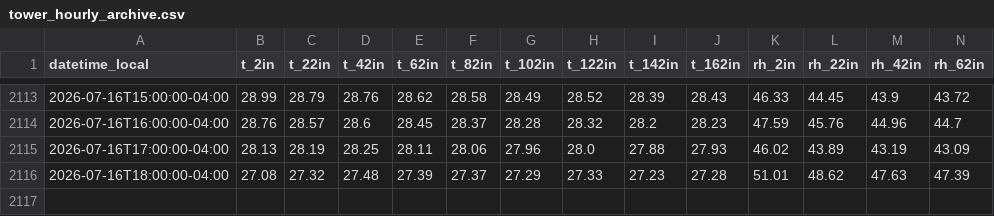
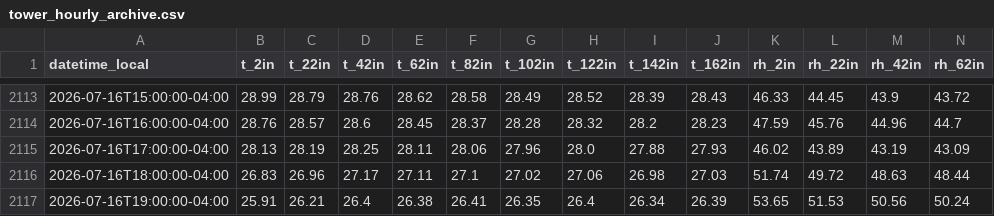
Before and after one commit to Jasonlondo/SensorTower, a CSV file: data/archive/tower_hourly_archive.csv, drawn as a sheet; only a part is shown, gaps mark what is left out; rows hold the shown columns only; the diff covers the shown part only; the diff names each change by its address in the sheet, - before the commit and + after, or states it on an @@ line.

```diff
--- a/data/archive/tower_hourly_archive.csv
+++ b/data/archive/tower_hourly_archive.csv
-B2116 (t_2in): 27.08
+B2116 (t_2in): 26.83
-C2116 (t_22in): 27.32
+C2116 (t_22in): 26.96
-D2116 (t_42in): 27.48
+D2116 (t_42in): 27.17
-E2116 (t_62in): 27.39
+E2116 (t_62in): 27.11
-F2116 (t_82in): 27.37
+F2116 (t_82in): 27.1
-G2116 (t_102in): 27.29
+G2116 (t_102in): 27.02
-H2116 (t_122in): 27.33
+H2116 (t_122in): 27.06
-I2116 (t_142in): 27.23
+I2116 (t_142in): 26.98
-J2116 (t_162in): 27.28
+J2116 (t_162in): 27.03
-K2116 (rh_2in): 51.01
+K2116 (rh_2in): 51.74
-L2116 (rh_22in): 48.62
+L2116 (rh_22in): 49.72
-M2116 (rh_42in): 47.63
+M2116 (rh_42in): 48.63
-N2116 (rh_62in): 47.39
+N2116 (rh_62in): 48.44
+row 2117: 2026-07-16T19:00:00-04:00 | 25.91 | 26.21 | 26.4 | 26.38 | 26.41 | 26.35 | 26.4 | 26.34 | 26.39 | 53.65 | 51.53 | 50.56 | 50.24
```
Also changed, not shown: 5 edited cells elsewhere in this file, data/newa/newa_2026-07-16.csv, 1 other file.
